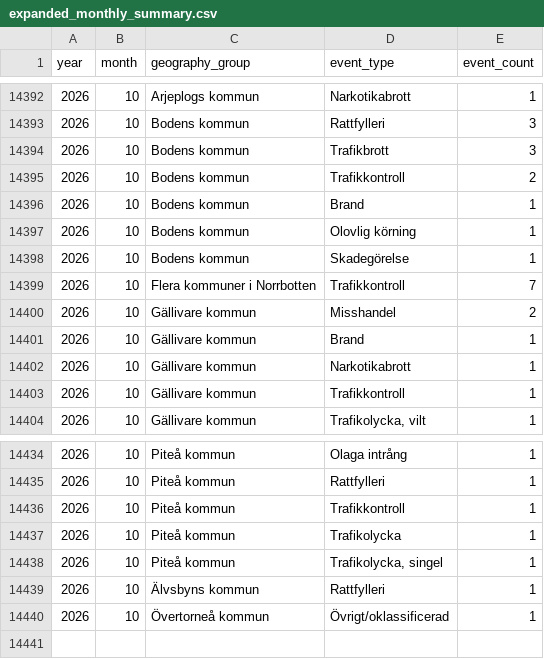
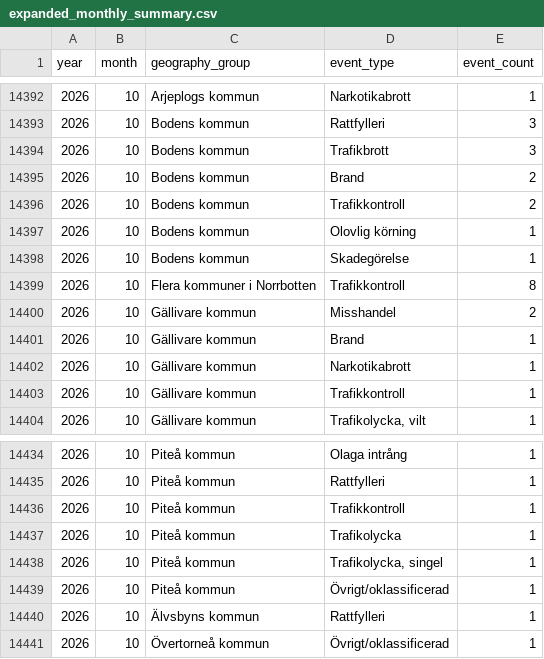
Before and after one commit to Lulea-statistik/Lulea-polishandelser, a CSV file: data/expanded_monthly_summary.csv, drawn as a sheet; only a part is shown, gaps mark what is left out.

```diff
--- a/data/expanded_monthly_summary.csv
+++ b/data/expanded_monthly_summary.csv
@@ -14394,7 +14394,7 @@ year,month,geography_group,event_type,event_count
 2026,10,Bodens kommun,Trafikbrott,3
+2026,10,Bodens kommun,Brand,2
 2026,10,Bodens kommun,Trafikkontroll,2
-2026,10,Bodens kommun,Brand,1
 2026,10,Bodens kommun,Olovlig körning,1
 2026,10,Bodens kommun,Skadegörelse,1
-2026,10,Flera kommuner i Norrbotten,Trafikkontroll,7
+2026,10,Flera kommuner i Norrbotten,Trafikkontroll,8
 2026,10,Gällivare kommun,Misshandel,2
@@ -14438,2 +14438,3 @@ year,month,geography_group,event_type,event_count
 2026,10,Piteå kommun,"Trafikolycka,  singel",1
+2026,10,Piteå kommun,Övrigt/oklassificerad,1
 2026,10,Älvsbyns kommun,Rattfylleri,1
```
Also changed, not shown: data/summary_details_extra_monthly.csv, data/summary_details_monthly.csv, 17 other files.
